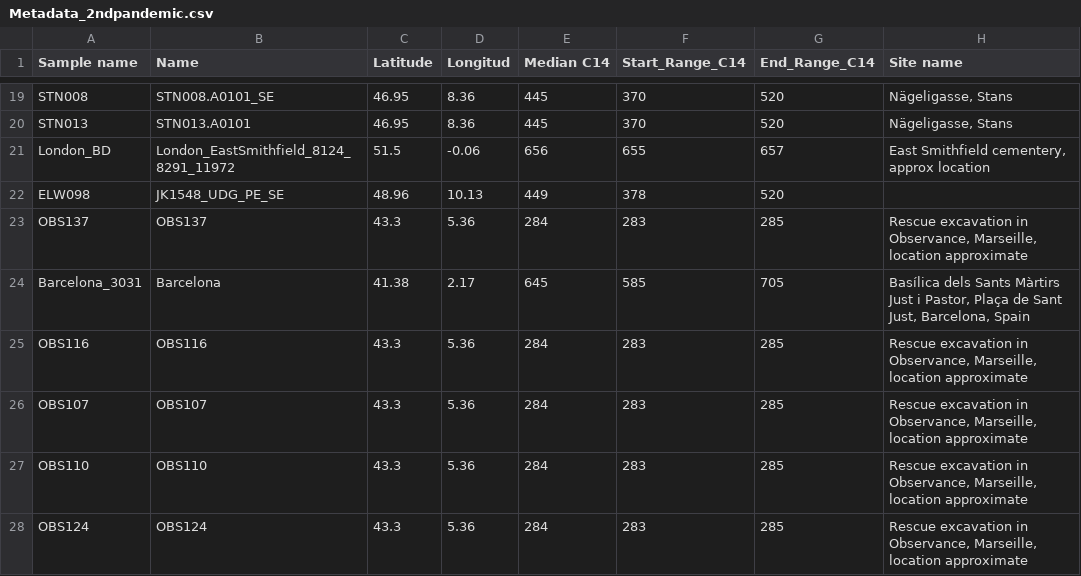
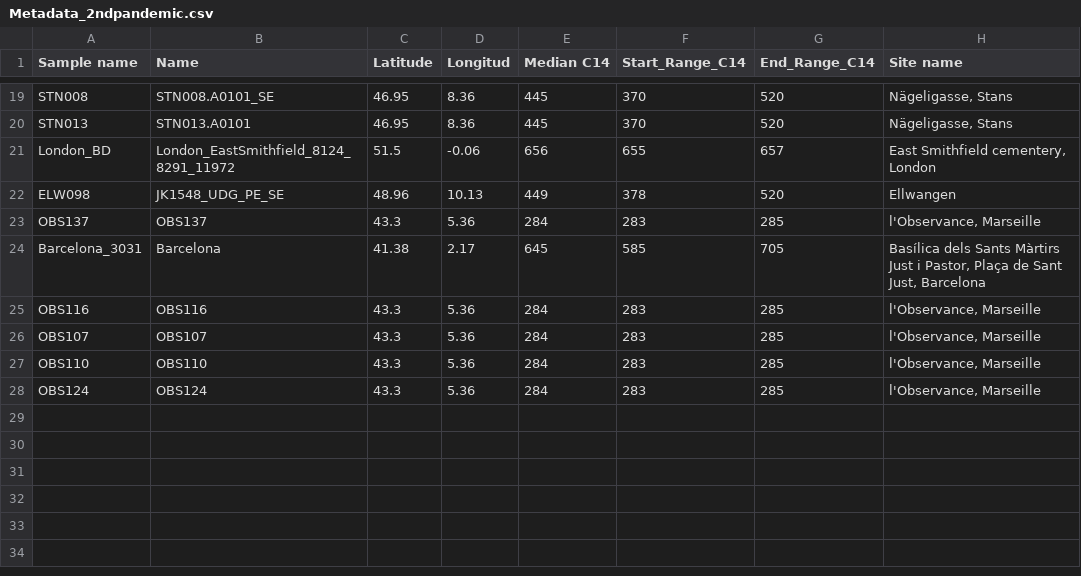
Before and after one commit to aidaanva/LNBAplague, a CSV file: Data/2020-07-09_LNBA_leprosy_enterica_comp/2ndPandemic_transect/Metadata_2ndpandemic.csv, drawn as a sheet; only a part is shown, gaps mark what is left out.

Commit message:
Update Metadata_2ndpandemic.csv

```diff
--- a/Data/2020-07-09_LNBA_leprosy_enterica_comp/2ndPandemic_transect/Metadata_2ndpandemic.csv
+++ b/Data/2020-07-09_LNBA_leprosy_enterica_comp/2ndPandemic_transect/Metadata_2ndpandemic.csv
@@ -20,9 +20,9 @@ STN008,STN008.A0101_SE,46.95,8.36,445,370,520,"Nägeligasse, Stans"
 STN013,STN013.A0101,46.95,8.36,445,370,520,"Nägeligasse, Stans"
-London_BD,London_EastSmithfield_8124_8291_11972,51.5,-0.06,656,655,657,"East Smithfield cementery, approx location"
-ELW098,JK1548_UDG_PE_SE,48.96,10.13,449,378,520,
-OBS137,OBS137,43.3,5.36,284,283,285,"Rescue excavation in Observance, Marseille, location approximate"
-Barcelona_3031,Barcelona,41.38,2.17,645,585,705,"Basílica dels Sants Màrtirs Just i Pastor, Plaça de Sant Just, Barcelona, Spain"
-OBS116,OBS116,43.3,5.36,284,283,285,"Rescue excavation in Observance, Marseille, location approximate"
-OBS107,OBS107,43.3,5.36,284,283,285,"Rescue excavation in Observance, Marseille, location approximate"
-OBS110,OBS110,43.3,5.36,284,283,285,"Rescue excavation in Observance, Marseille, location approximate"
-OBS124,OBS124,43.3,5.36,284,283,285,"Rescue excavation in Observance, Marseille, location approximate"
+London_BD,London_EastSmithfield_8124_8291_11972,51.5,-0.06,656,655,657,"East Smithfield cementery, London"
+ELW098,JK1548_UDG_PE_SE,48.96,10.13,449,378,520,"Ellwangen"
+OBS137,OBS137,43.3,5.36,284,283,285,"l'Observance, Marseille"
+Barcelona_3031,Barcelona,41.38,2.17,645,585,705,"Basílica dels Sants Màrtirs Just i Pastor, Plaça de Sant Just, Barcelona"
+OBS116,OBS116,43.3,5.36,284,283,285,"l'Observance, Marseille"
+OBS107,OBS107,43.3,5.36,284,283,285,"l'Observance, Marseille"
+OBS110,OBS110,43.3,5.36,284,283,285,"l'Observance, Marseille"
+OBS124,OBS124,43.3,5.36,284,283,285,"l'Observance, Marseille"
```
